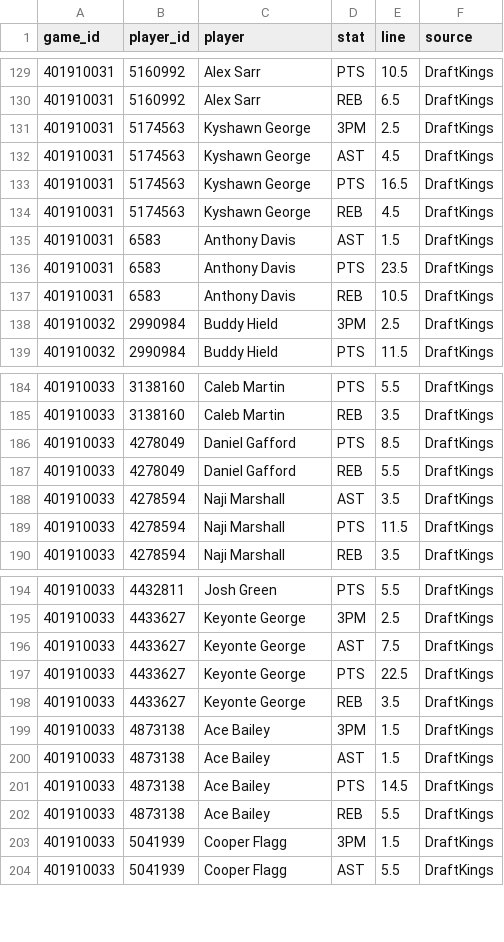
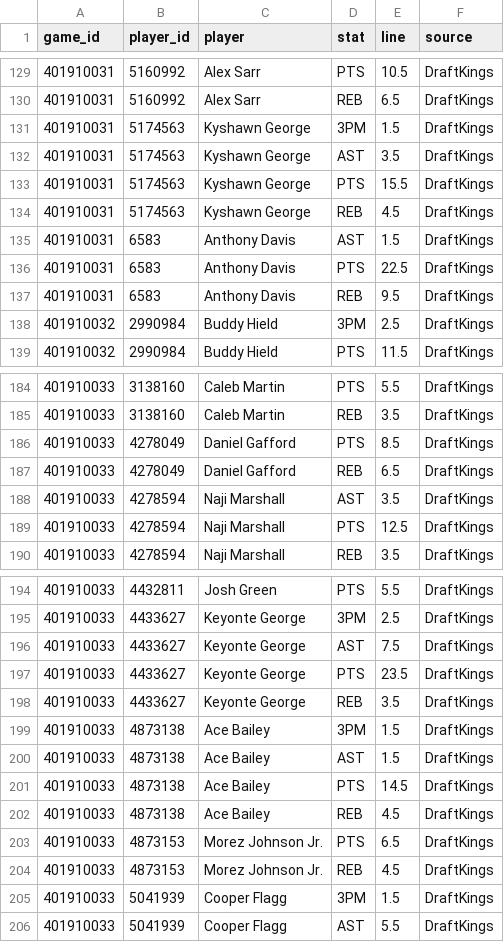
Before and after one commit to mason7park-debug/NBAprojections, a CSV file: data/props/2026-11-22.csv, drawn as a sheet; only a part is shown, gaps mark what is left out; the diff covers the shown part only.

```diff
--- a/data/props/2026-11-22.csv
+++ b/data/props/2026-11-22.csv
@@ -130,9 +130,9 @@ game_id,player_id,player,stat,line,source
 401910031,5160992,Alex Sarr,REB,6.5,DraftKings
-401910031,5174563,Kyshawn George,3PM,2.5,DraftKings
-401910031,5174563,Kyshawn George,AST,4.5,DraftKings
-401910031,5174563,Kyshawn George,PTS,16.5,DraftKings
+401910031,5174563,Kyshawn George,3PM,1.5,DraftKings
+401910031,5174563,Kyshawn George,AST,3.5,DraftKings
+401910031,5174563,Kyshawn George,PTS,15.5,DraftKings
 401910031,5174563,Kyshawn George,REB,4.5,DraftKings
 401910031,6583,Anthony Davis,AST,1.5,DraftKings
-401910031,6583,Anthony Davis,PTS,23.5,DraftKings
-401910031,6583,Anthony Davis,REB,10.5,DraftKings
+401910031,6583,Anthony Davis,PTS,22.5,DraftKings
+401910031,6583,Anthony Davis,REB,9.5,DraftKings
 401910032,2990984,Buddy Hield,3PM,2.5,DraftKings
@@ -186,5 +186,5 @@ game_id,player_id,player,stat,line,source
 401910033,4278049,Daniel Gafford,PTS,8.5,DraftKings
-401910033,4278049,Daniel Gafford,REB,5.5,DraftKings
+401910033,4278049,Daniel Gafford,REB,6.5,DraftKings
 401910033,4278594,Naji Marshall,AST,3.5,DraftKings
-401910033,4278594,Naji Marshall,PTS,11.5,DraftKings
+401910033,4278594,Naji Marshall,PTS,12.5,DraftKings
 401910033,4278594,Naji Marshall,REB,3.5,DraftKings
@@ -196,3 +196,3 @@ game_id,player_id,player,stat,line,source
 401910033,4433627,Keyonte George,AST,7.5,DraftKings
-401910033,4433627,Keyonte George,PTS,22.5,DraftKings
+401910033,4433627,Keyonte George,PTS,23.5,DraftKings
 401910033,4433627,Keyonte George,REB,3.5,DraftKings
@@ -201,3 +201,5 @@ game_id,player_id,player,stat,line,source
 401910033,4873138,Ace Bailey,PTS,14.5,DraftKings
-401910033,4873138,Ace Bailey,REB,5.5,DraftKings
+401910033,4873138,Ace Bailey,REB,4.5,DraftKings
+401910033,4873153,Morez Johnson Jr.,PTS,6.5,DraftKings
+401910033,4873153,Morez Johnson Jr.,REB,4.5,DraftKings
 401910033,5041939,Cooper Flagg,3PM,1.5,DraftKings
```
Also changed, not shown: 9 edited cells elsewhere in this file, data/injuries/2026-11-22.csv, data/projections/2026-11-22.csv, 4 other files.
